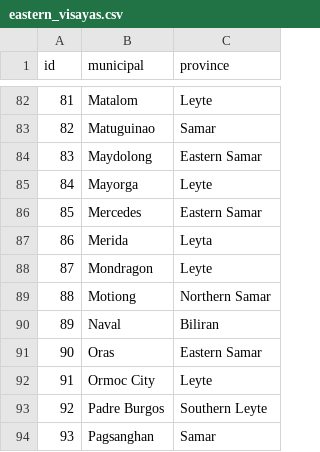
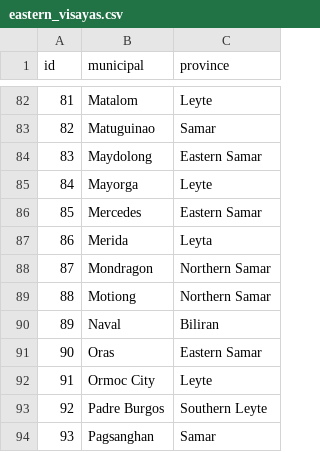
Before and after one commit to lbranera/travel-info-paler, a CSV file: data/eastern_visayas.csv, drawn as a sheet; only a part is shown, gaps mark what is left out.

Commit message:
renamed Mondragon,Leyte to Mondragon,Northern Samar

```diff
--- a/data/eastern_visayas.csv
+++ b/data/eastern_visayas.csv
@@ -87,3 +87,3 @@ id,municipal,province
 86,Merida,Leyta
-87,Mondragon,Leyte
+87,Mondragon,Northern Samar
 88,Motiong,Northern Samar
```
Also changed, not shown: result/land_air_travel_distance_matrix.csv, result/land_air_travel_time_matrix.csv, 3 other files.
